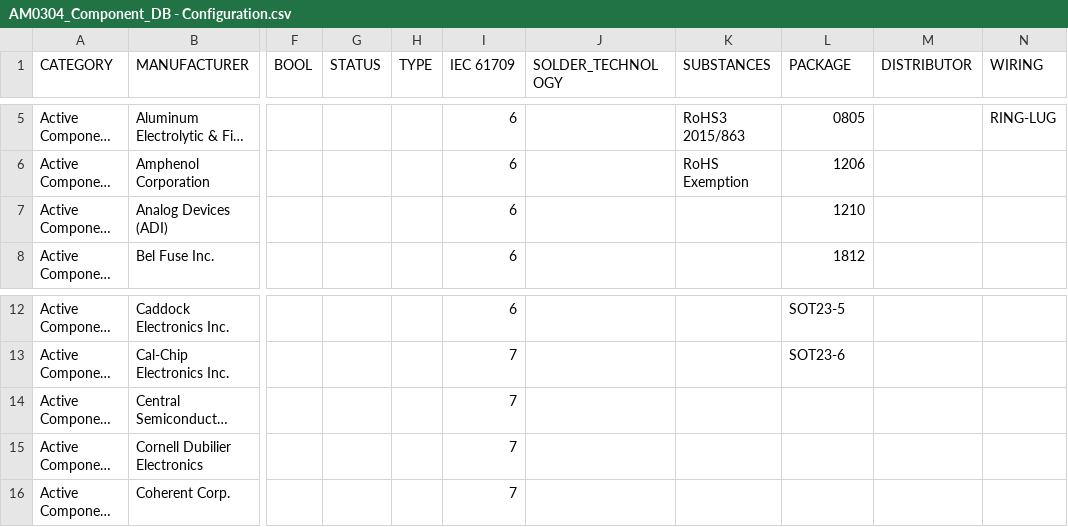
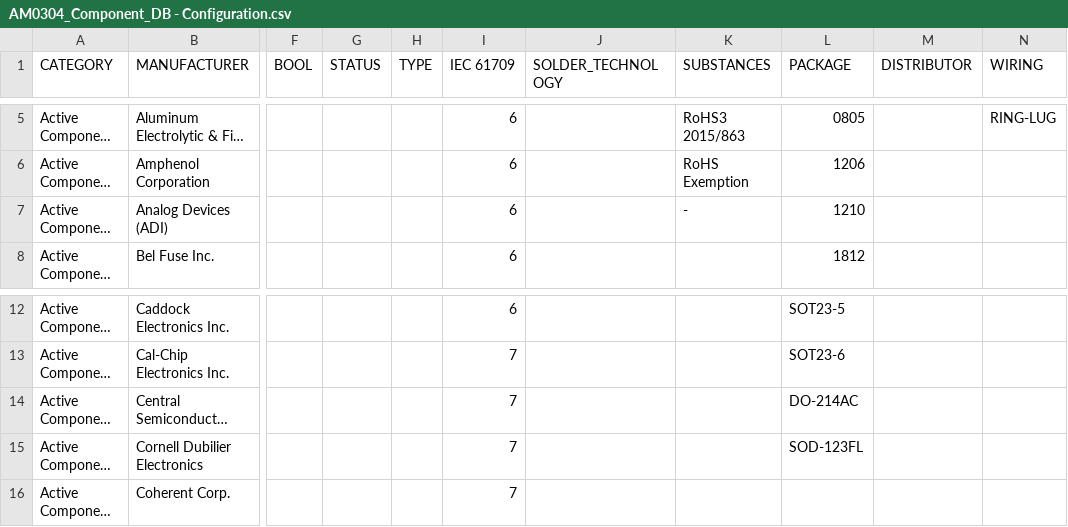
Before and after one commit to bluuas/any-inventree, a CSV file: source/csv-database/AM0304_Component_DB - Configuration.csv, drawn as a sheet; only a part is shown, gaps mark what is left out; long unchanged cells end in …; the diff names each change by its address in the sheet, - before the commit and + after, or states it on an @@ line.

Commit message:
add footprints and "-" for SUBSTANCES

```diff
--- a/source/csv-database/AM0304_Component_DB - Configuration.csv
+++ b/source/csv-database/AM0304_Component_DB - Configuration.csv
-K7 (SUBSTANCES): (empty)
+K7 (SUBSTANCES): -
-L14 (PACKAGE): (empty)
+L14 (PACKAGE): DO-214AC
-L15 (PACKAGE): (empty)
+L15 (PACKAGE): SOD-123FL
```
